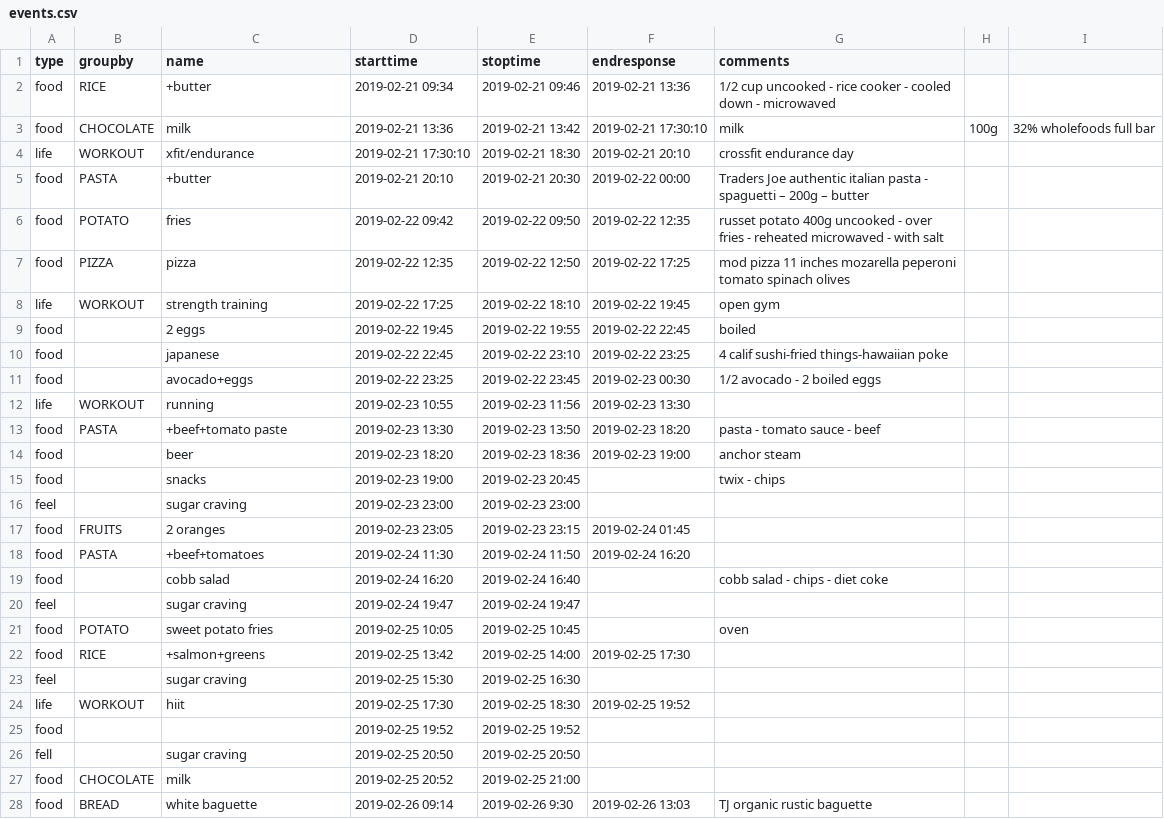
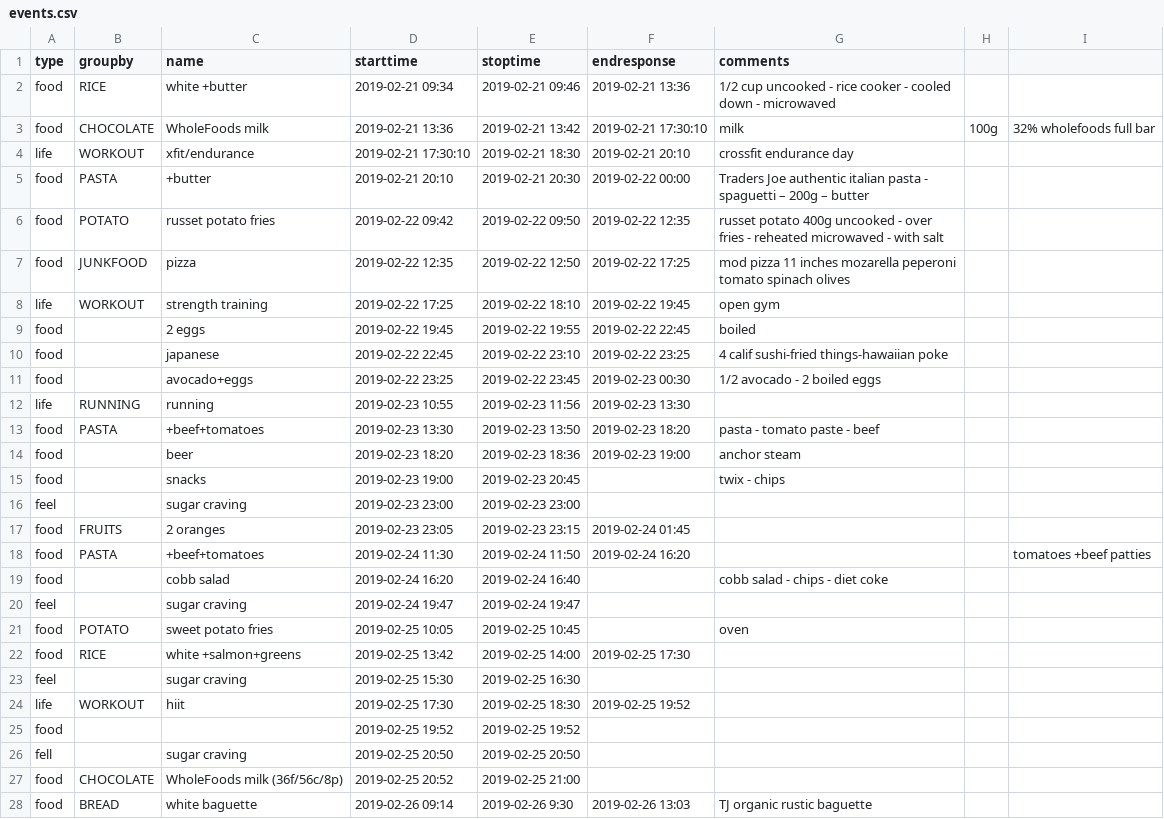
Before and after one commit to benji/freestyle-libre-glucose-response-foods, a CSV file: data/events.csv, drawn as a sheet; only a part is shown; the diff covers the shown part only.

Commit message:
data

```diff
--- a/data/events.csv
+++ b/data/events.csv
@@ -1,8 +1,8 @@
 type,groupby,name,starttime,stoptime,endresponse,comments,,
-food,RICE,+butter,2019-02-21 09:34,2019-02-21 09:46,2019-02-21 13:36,1/2 cup uncooked - rice cooker - cooled down - microwaved,,
-food,CHOCOLATE,milk,2019-02-21 13:36,2019-02-21 13:42,2019-02-21 17:30:10,milk, 100g , 32% wholefoods full bar
+food,RICE,white +butter,2019-02-21 09:34,2019-02-21 09:46,2019-02-21 13:36,1/2 cup uncooked - rice cooker - cooled down - microwaved,,
+food,CHOCOLATE,WholeFoods milk,2019-02-21 13:36,2019-02-21 13:42,2019-02-21 17:30:10,milk, 100g , 32% wholefoods full bar
 life,WORKOUT,xfit/endurance,2019-02-21 17:30:10,2019-02-21 18:30,2019-02-21 20:10,crossfit endurance day,,
 food,PASTA,+butter,2019-02-21 20:10,2019-02-21 20:30,2019-02-22 00:00,Traders Joe authentic italian pasta - spaguetti – 200g – butter,,
-food,POTATO,fries,2019-02-22 09:42,2019-02-22 09:50,2019-02-22 12:35,russet potato 400g uncooked - over fries - reheated microwaved - with salt,,
-food,PIZZA,pizza,2019-02-22 12:35,2019-02-22 12:50,2019-02-22 17:25,mod pizza 11 inches mozarella peperoni tomato spinach olives,,
+food,POTATO,russet potato fries,2019-02-22 09:42,2019-02-22 09:50,2019-02-22 12:35,russet potato 400g uncooked - over fries - reheated microwaved - with salt,,
+food,JUNKFOOD,pizza,2019-02-22 12:35,2019-02-22 12:50,2019-02-22 17:25,mod pizza 11 inches mozarella peperoni tomato spinach olives,,
 life,WORKOUT,strength training,2019-02-22 17:25,2019-02-22 18:10,2019-02-22 19:45,open gym,,
@@ -11,4 +11,4 @@ food,,japanese,2019-02-22 22:45,2019-02-22 23:10,2019-02-22 23:25,4 calif sushi-
 food,,avocado+eggs,2019-02-22 23:25,2019-02-22 23:45,2019-02-23 00:30,1/2 avocado - 2 boiled eggs,,
-life,WORKOUT,running,2019-02-23 10:55,2019-02-23 11:56,2019-02-23 13:30,,,
-food,PASTA,+beef+tomato paste,2019-02-23 13:30,2019-02-23 13:50,2019-02-23 18:20,pasta - tomato sauce - beef,,
+life,RUNNING,running,2019-02-23 10:55,2019-02-23 11:56,2019-02-23 13:30,,,
+food,PASTA,+beef+tomatoes,2019-02-23 13:30,2019-02-23 13:50,2019-02-23 18:20,pasta - tomato paste - beef,,
 food,,beer,2019-02-23 18:20,2019-02-23 18:36,2019-02-23 19:00,anchor steam,,
@@ -17,3 +17,3 @@ feel,,sugar craving,2019-02-23 23:00,2019-02-23 23:00,,,,
 food,FRUITS,2 oranges,2019-02-23 23:05,2019-02-23 23:15,2019-02-24 01:45,,,
-food,PASTA,+beef+tomatoes,2019-02-24 11:30,2019-02-24 11:50,2019-02-24 16:20,,,
+food,PASTA,+beef+tomatoes,2019-02-24 11:30,2019-02-24 11:50,2019-02-24 16:20,,,tomatoes +beef patties
 food,,cobb salad,2019-02-24 16:20,2019-02-24 16:40,,cobb salad - chips - diet coke,,
@@ -21,3 +21,3 @@ feel,,sugar craving,2019-02-24 19:47,2019-02-24 19:47,,,,
 food,POTATO,sweet potato fries,2019-02-25 10:05,2019-02-25 10:45,,oven,,
-food,RICE,+salmon+greens,2019-02-25 13:42,2019-02-25 14:00,2019-02-25 17:30,,,
+food,RICE,white +salmon+greens,2019-02-25 13:42,2019-02-25 14:00,2019-02-25 17:30,,,
 feel,,sugar craving,2019-02-25 15:30,2019-02-25 16:30,,,,
@@ -26,3 +26,3 @@ food,,,2019-02-25 19:52,2019-02-25 19:52,,,,
 fell,,sugar craving,2019-02-25 20:50,2019-02-25 20:50,,,,
-food,CHOCOLATE,milk,2019-02-25 20:52,2019-02-25 21:00,,,,
+food,CHOCOLATE,WholeFoods milk (36f/56c/8p),2019-02-25 20:52,2019-02-25 21:00,,,,
 food,BREAD,white baguette,2019-02-26 09:14,2019-02-26 9:30,2019-02-26 13:03,TJ organic rustic baguette,,
```
Also changed, not shown: 5 added rows and 4 edited cells elsewhere in this file, 6 other files.
